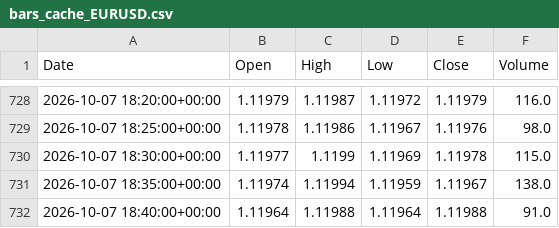
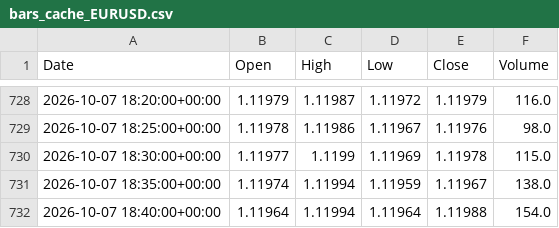
Before and after one commit to Dannyijebor/forex-bot, a CSV file: bars_cache_EURUSD.csv, drawn as a sheet; only a part is shown, gaps mark what is left out.

```diff
--- a/bars_cache_EURUSD.csv
+++ b/bars_cache_EURUSD.csv
@@ -731,2 +731,2 @@ Date,Open,High,Low,Close,Volume
 2026-10-07 18:35:00+00:00,1.11974,1.11994,1.11959,1.11967,138.0
-2026-10-07 18:40:00+00:00,1.11964,1.11988,1.11964,1.11988,91.0
+2026-10-07 18:40:00+00:00,1.11964,1.11994,1.11964,1.11988,154.0
```
Also changed, not shown: bars_cache_GBPUSD.csv, bars_cache_USDJPY.csv, 1 other file.
